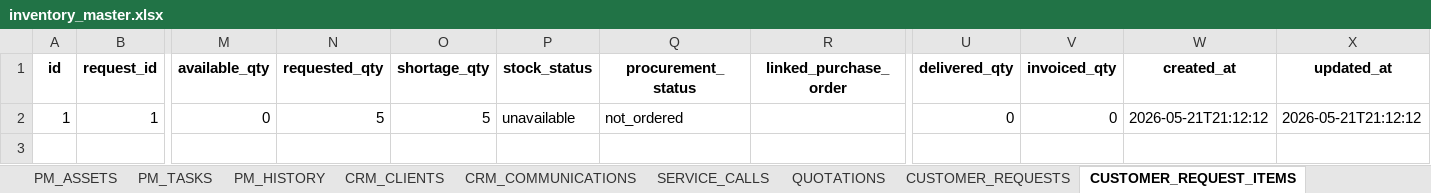
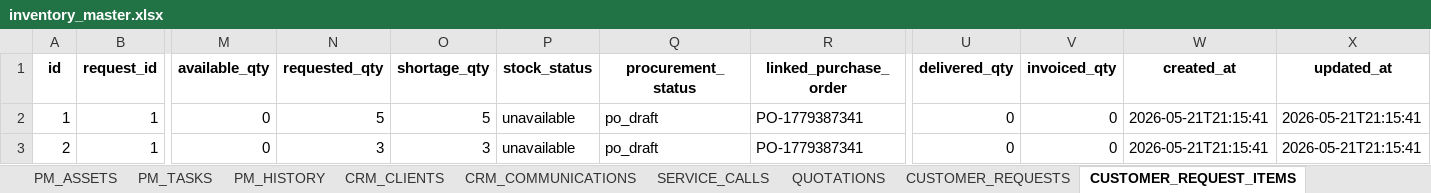
Before and after one commit to nk25719/IRM, an Excel workbook: biomed_inventory_app/app/data/inventory_master.xlsx, sheet CUSTOMER_REQUEST_ITEMS, drawn as a sheet; only a part is shown, gaps mark what is left out; values as stored, in another font and other column widths than the file's, no borders; rows hold the shown columns only; the diff names each change by its address in the sheet, - before the commit and + after, or states it on an @@ line.

```diff
--- a/biomed_inventory_app/app/data/inventory_master.xlsx (sheet CUSTOMER_REQUEST_ITEMS)
+++ b/biomed_inventory_app/app/data/inventory_master.xlsx (sheet CUSTOMER_REQUEST_ITEMS)
-Q2 (procurement_status): not_ordered
+Q2 (procurement_status): po_draft
-R2 (linked_purchase_order): (empty)
+R2 (linked_purchase_order): PO-1779387341
-W2 (created_at): 2026-05-21T21:12:12
+W2 (created_at): 2026-05-21T21:15:41
-X2 (updated_at): 2026-05-21T21:12:12
+X2 (updated_at): 2026-05-21T21:15:41
+row 3: 2 | 1 | 0 | 3 | 3 | unavailable | po_draft | PO-1779387341 | 0 | 0 | 2026-05-21T21:15:41 | 2026-05-21T21:15:41
```
Also changed, not shown: sheet AUDIT_TRAIL, sheet ONE_MASTER_SHEET, sheet PURCHASE_ORDER_ITEMS, sheet PURCHASE_ORDERS, sheet CUSTOMER_REQUESTS, sheet CRM_CLIENTS, 1 more sheet, 2 other files.
